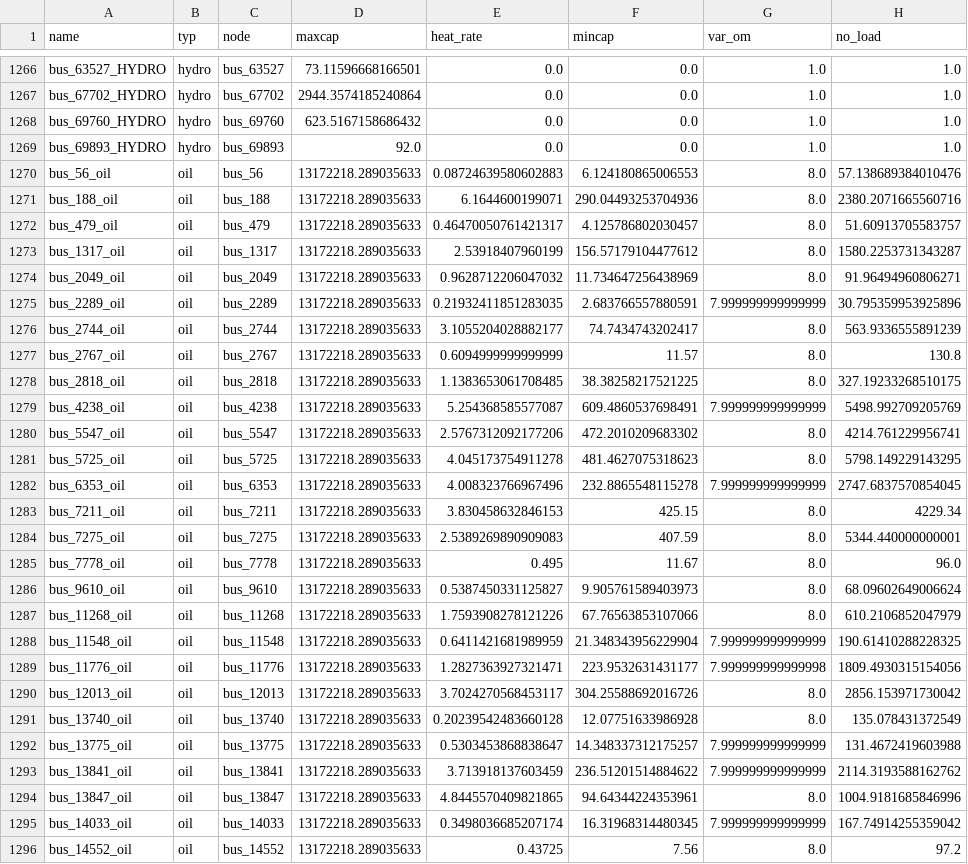
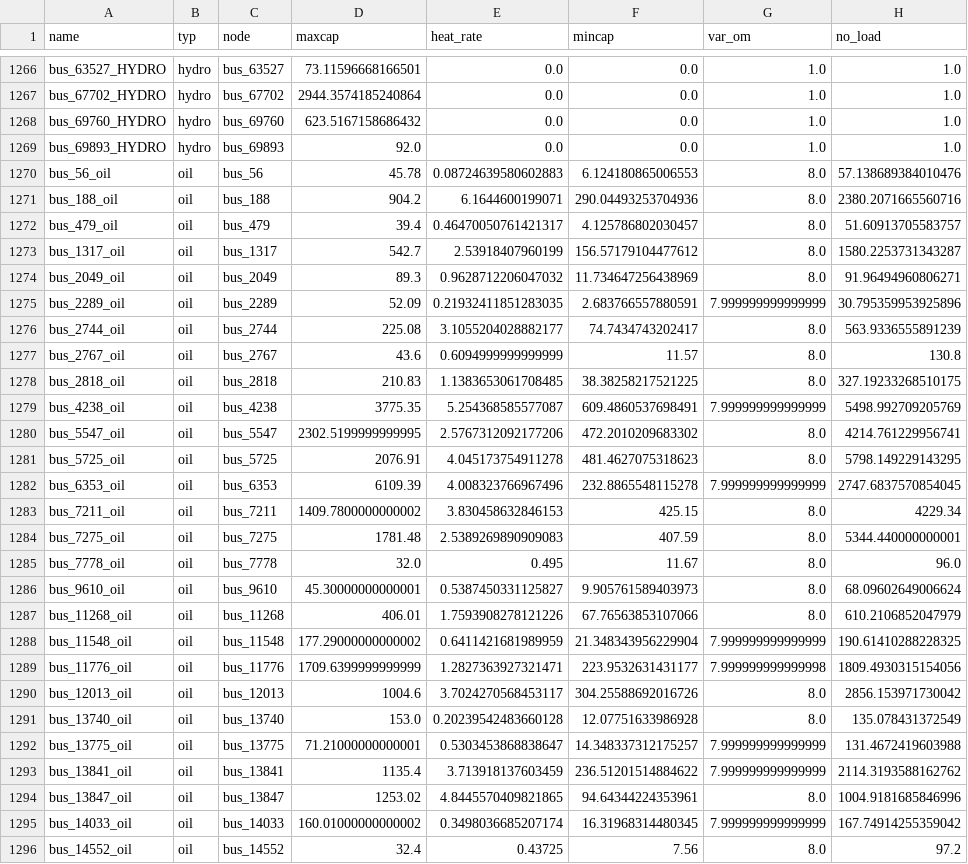
Before and after one commit to romulus97/IM3-GO-EAST, a CSV file: data_genparams.csv, drawn as a sheet; only a part is shown, gaps mark what is left out; the diff covers the shown part only; the diff names each change by its address in the sheet, - before the commit and + after, or states it on an @@ line.

```diff
--- a/data_genparams.csv
+++ b/data_genparams.csv
-D1270 (maxcap): 13172218.289035633
+D1270 (maxcap): 45.78
-D1271 (maxcap): 13172218.289035633
+D1271 (maxcap): 904.2
-D1272 (maxcap): 13172218.289035633
+D1272 (maxcap): 39.4
-D1273 (maxcap): 13172218.289035633
+D1273 (maxcap): 542.7
-D1274 (maxcap): 13172218.289035633
+D1274 (maxcap): 89.3
-D1275 (maxcap): 13172218.289035633
+D1275 (maxcap): 52.09
-D1276 (maxcap): 13172218.289035633
+D1276 (maxcap): 225.08
-D1277 (maxcap): 13172218.289035633
+D1277 (maxcap): 43.6
-D1278 (maxcap): 13172218.289035633
+D1278 (maxcap): 210.83
-D1279 (maxcap): 13172218.289035633
+D1279 (maxcap): 3775.35
-D1280 (maxcap): 13172218.289035633
+D1280 (maxcap): 2302.5199999999995
-D1281 (maxcap): 13172218.289035633
+D1281 (maxcap): 2076.91
-D1282 (maxcap): 13172218.289035633
+D1282 (maxcap): 6109.39
-D1283 (maxcap): 13172218.289035633
+D1283 (maxcap): 1409.7800000000002
-D1284 (maxcap): 13172218.289035633
+D1284 (maxcap): 1781.48
-D1285 (maxcap): 13172218.289035633
+D1285 (maxcap): 32.0
-D1286 (maxcap): 13172218.289035633
+D1286 (maxcap): 45.30000000000001
-D1287 (maxcap): 13172218.289035633
+D1287 (maxcap): 406.01
-D1288 (maxcap): 13172218.289035633
+D1288 (maxcap): 177.29000000000002
-D1289 (maxcap): 13172218.289035633
+D1289 (maxcap): 1709.6399999999999
-D1290 (maxcap): 13172218.289035633
+D1290 (maxcap): 1004.6
-D1291 (maxcap): 13172218.289035633
+D1291 (maxcap): 153.0
-D1292 (maxcap): 13172218.289035633
+D1292 (maxcap): 71.21000000000001
-D1293 (maxcap): 13172218.289035633
+D1293 (maxcap): 1135.4
-D1294 (maxcap): 13172218.289035633
+D1294 (maxcap): 1253.02
-D1295 (maxcap): 13172218.289035633
+D1295 (maxcap): 160.01000000000002
-D1296 (maxcap): 13172218.289035633
+D1296 (maxcap): 32.4
```
Also changed, not shown: 123 edited cells elsewhere in this file, NG_price/Average_NG_prices_BAs.csv, 2 other files.
